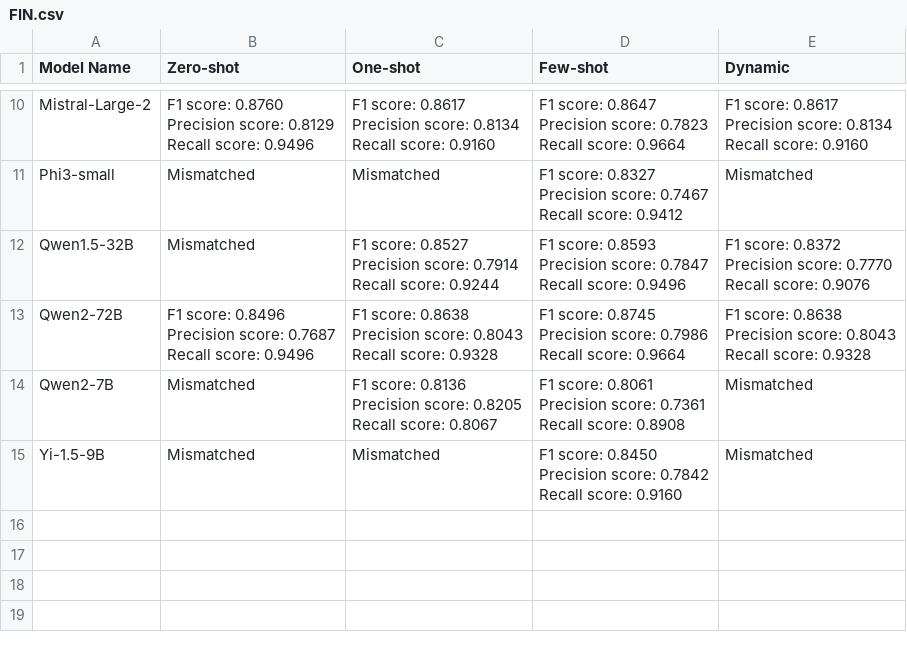
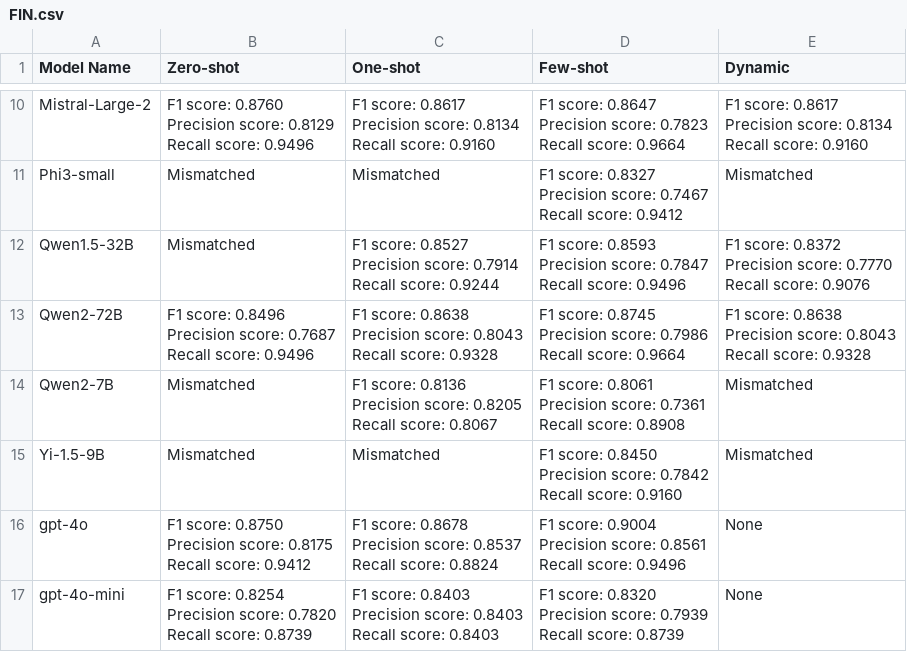
Before and after one commit to 2024-Surf-LLMarking/LLMarking, a CSV file: results/v3/short/FIN/FIN.csv, drawn as a sheet; only a part is shown, gaps mark what is left out.

Commit message:
:rocket: Add eval short results for GPT series

```diff
--- a/results/v3/short/FIN/FIN.csv
+++ b/results/v3/short/FIN/FIN.csv
@@ -87 +87,15 @@ Precision score: 0.7842
 Recall score:        0.9160",Mismatched
+gpt-4o,"F1 score:                0.8750
+Precision score: 0.8175
+Recall score:        0.9412","F1 score:                0.8678
+Precision score: 0.8537
+Recall score:        0.8824","F1 score:                0.9004
+Precision score: 0.8561
+Recall score:        0.9496",None
+gpt-4o-mini,"F1 score:                0.8254
+Precision score: 0.7820
+Recall score:        0.8739","F1 score:                0.8403
+Precision score: 0.8403
+Recall score:        0.8403","F1 score:                0.8320
+Precision score: 0.7939
+Recall score:        0.8739",None
```
Also changed, not shown: results/v3/short/CPT/CPT.csv, results/v3/short/CPT/CPT_mismatched.csv, 3 other files.
